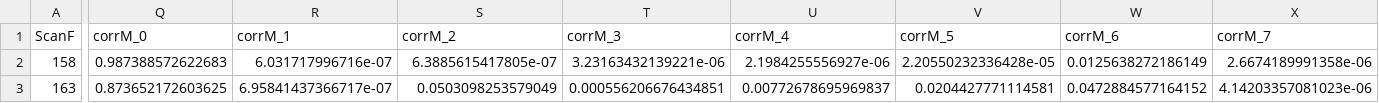
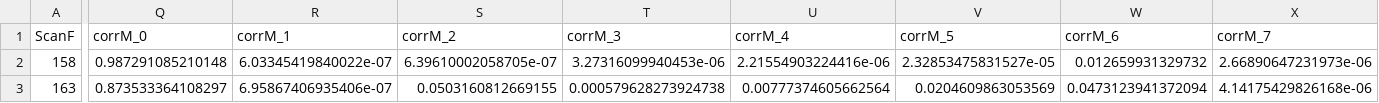
Before and after one commit to xxing9703/isocorr_peptide, a CSV file: m27c_Liver_test_corrected.csv, drawn as a sheet; only a part is shown, gaps mark what is left out; the diff covers the shown part only; the diff names each change by its address in the sheet, - before the commit and + after, or states it on an @@ line.

Commit message:
created peptide_mid1.m, which is ~2.7 times faster

```diff
--- a/m27c_Liver_test_corrected.csv
+++ b/m27c_Liver_test_corrected.csv
-Q2 (corrM_0): 0.987388572622683
+Q2 (corrM_0): 0.987291085210148
-R2 (corrM_1): 6.031717996716e-07
+R2 (corrM_1): 6.03345419840022e-07
-S2 (corrM_2): 6.3885615417805e-07
+S2 (corrM_2): 6.39610002058705e-07
-T2 (corrM_3): 3.23163432139221e-06
+T2 (corrM_3): 3.27316099940453e-06
-U2 (corrM_4): 2.1984255556927e-06
+U2 (corrM_4): 2.21554903224416e-06
-V2 (corrM_5): 2.20550232336428e-05
+V2 (corrM_5): 2.32853475831527e-05
-W2 (corrM_6): 0.0125638272186149
+W2 (corrM_6): 0.012659931329732
-X2 (corrM_7): 2.6674189991358e-06
+X2 (corrM_7): 2.66890647231973e-06
-Q3 (corrM_0): 0.873652172603625
+Q3 (corrM_0): 0.873533364108297
-R3 (corrM_1): 6.95841437366717e-07
+R3 (corrM_1): 6.95867406935406e-07
-S3 (corrM_2): 0.0503098253579049
+S3 (corrM_2): 0.0503160812669155
-T3 (corrM_3): 0.000556206676434851
+T3 (corrM_3): 0.000579628273924738
-U3 (corrM_4): 0.00772678695969837
+U3 (corrM_4): 0.00777374605662564
-V3 (corrM_5): 0.0204427771114581
+V3 (corrM_5): 0.0204609863053569
-W3 (corrM_6): 0.0472884577164152
+W3 (corrM_6): 0.0473123941372094
-X3 (corrM_7): 4.14203357081023e-06
+X3 (corrM_7): 4.14175429826168e-06
```
Also changed, not shown: 92 edited cells elsewhere in this file, m27c_Liver_test2_corrected.csv, 7 other files.
